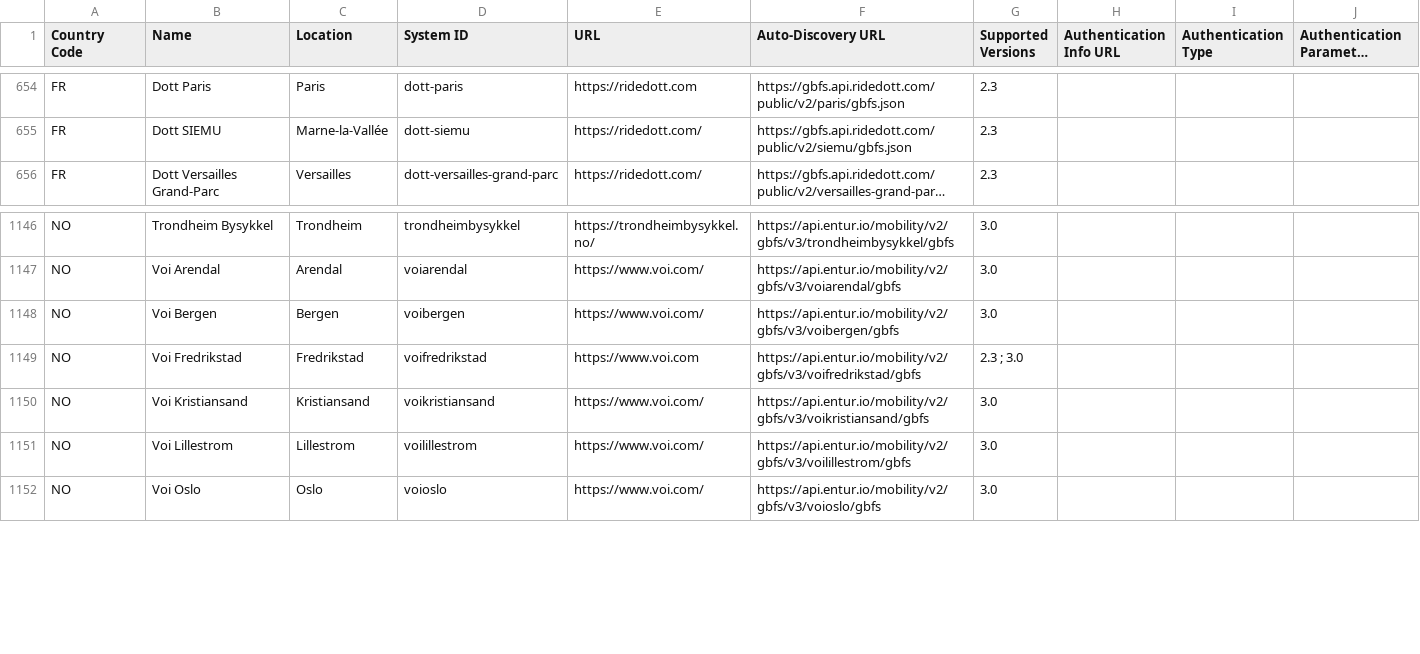
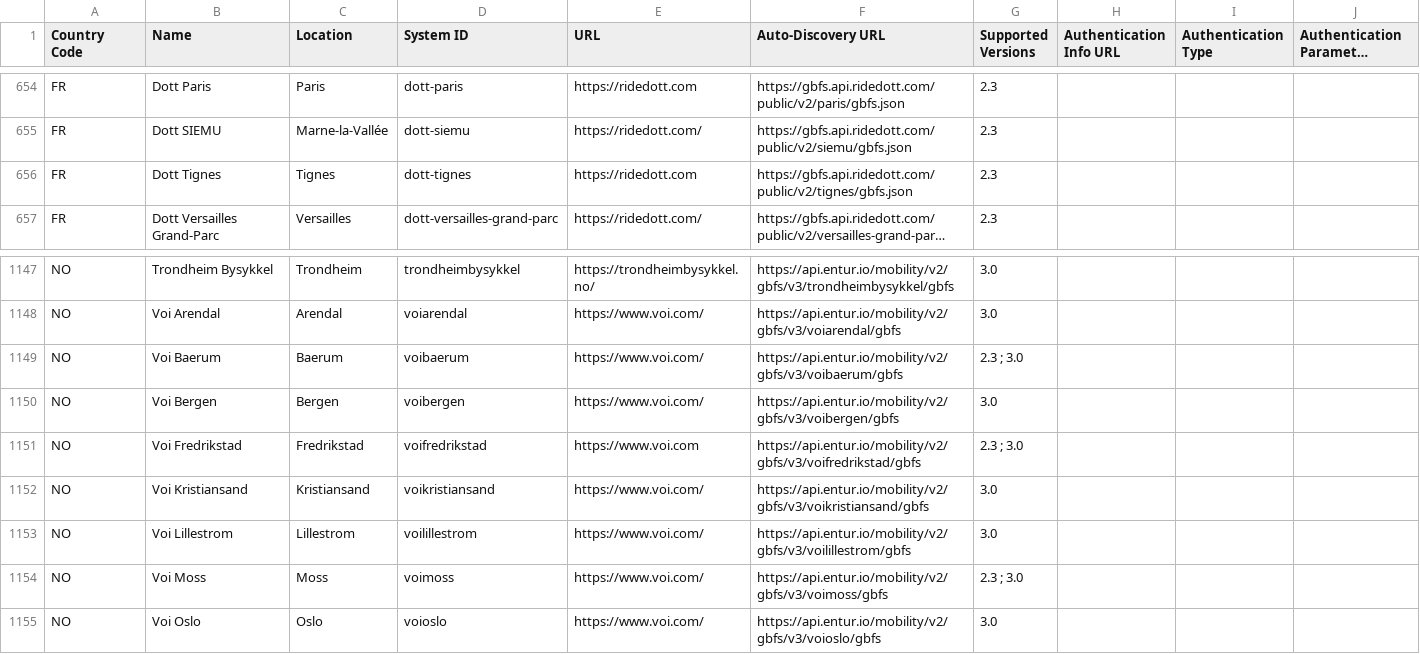
Before and after one commit to MobilityData/gbfs, a CSV file: systems.csv, drawn as a sheet; only a part is shown, gaps mark what is left out; long unchanged cells end in …; the diff names each change by its address in the sheet, - before the commit and + after, or states it on an @@ line.

Commit message:
Add 3 feeds from Dott and Voi in FR and NO (#883)
* Add 2 feeds from Voi in NO

* Add 1 feed from Dott in FR

```diff
--- a/systems.csv
+++ b/systems.csv
+row 656: FR | Dott Tignes | Tignes | dott-tignes | https://ridedott.com | https://gbfs.api.ridedott.com/public/v2/tignes/gbfs.json | 2.3
+row 1149: NO | Voi Baerum | Baerum | voibaerum | https://www.voi.com/ | https://api.entur.io/mobility/v2/gbfs/v3/voibaerum/gbfs | 2.3 ; 3.0
+row 1154: NO | Voi Moss | Moss | voimoss | https://www.voi.com/ | https://api.entur.io/mobility/v2/gbfs/v3/voimoss/gbfs | 2.3 ; 3.0
```
